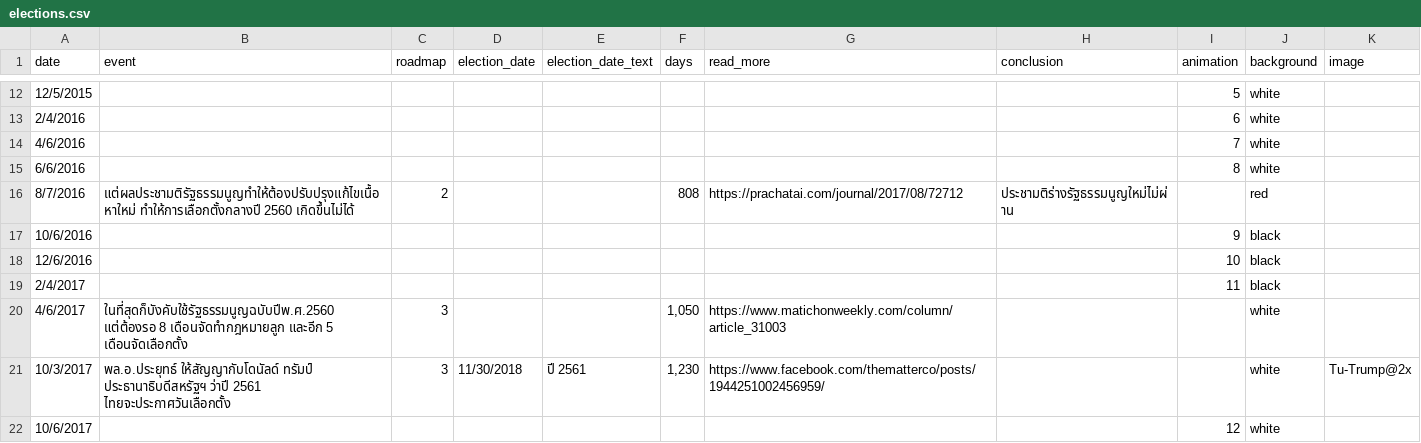
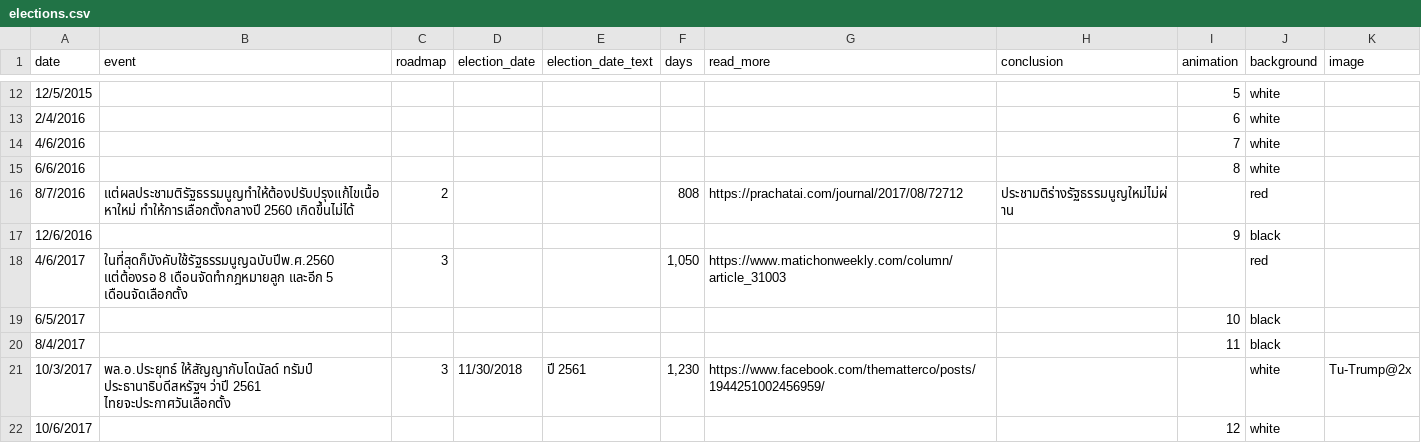
Before and after one commit to electinth/election-timeline, a CSV file: elections.csv, drawn as a sheet; only a part is shown, gaps mark what is left out.

Commit message:
Add ruler lines to the right Slightly edit data

```diff
--- a/elections.csv
+++ b/elections.csv
@@ -16,6 +16,6 @@ date,event,roadmap,election_date,election_date_text,days,read_more,conclusion,an
 8/7/2016,แต่ผลประชามติรัฐธรรมนูญทำให้ต้องปรับปรุงแก้ไขเนื้อหาใหม่ ทำให้การเลือกตั้งกลางปี 2560 เกิดขึ้นไม่ได้,2,,,808,https://prachatai.com/journal/2017/08/72712,ประชามติร่างรัฐธรรมนูญใหม่ไม่ผ่าน,,red,
-10/6/2016,,,,,,,,9,black,
-12/6/2016,,,,,,,,10,black,
-2/4/2017,,,,,,,,11,black,
-4/6/2017,ในที่สุดก็บังคับใช้รัฐธรรมนูญฉบับปีพ.ศ.2560 แต่ต้องรอ 8 เดือนจัดทำกฎหมายลูก และอีก 5 เดือนจัดเลือกตั้ง,3,,,"1,050",https://www.matichonweekly.com/column/article_31003,,,white,
+12/6/2016,,,,,,,,9,black,
+4/6/2017,ในที่สุดก็บังคับใช้รัฐธรรมนูญฉบับปีพ.ศ.2560 แต่ต้องรอ 8 เดือนจัดทำกฎหมายลูก และอีก 5 เดือนจัดเลือกตั้ง,3,,,"1,050",https://www.matichonweekly.com/column/article_31003,,,red,
+6/5/2017,,,,,,,,10,black,
+8/4/2017,,,,,,,,11,black,
 10/3/2017,พล.อ.ประยุทธ์ ให้สัญญากับโดนัลด์ ทรัมป์ ประธานาธิบดีสหรัฐฯ ว่าปี 2561 ไทยจะประกาศวันเลือกตั้ง,3,11/30/2018,ปี 2561,"1,230",https://www.facebook.com/thematterco/posts/1944251002456959/,,,white,Tu-Trump@2x
```
Also changed, not shown: 1 other file.
